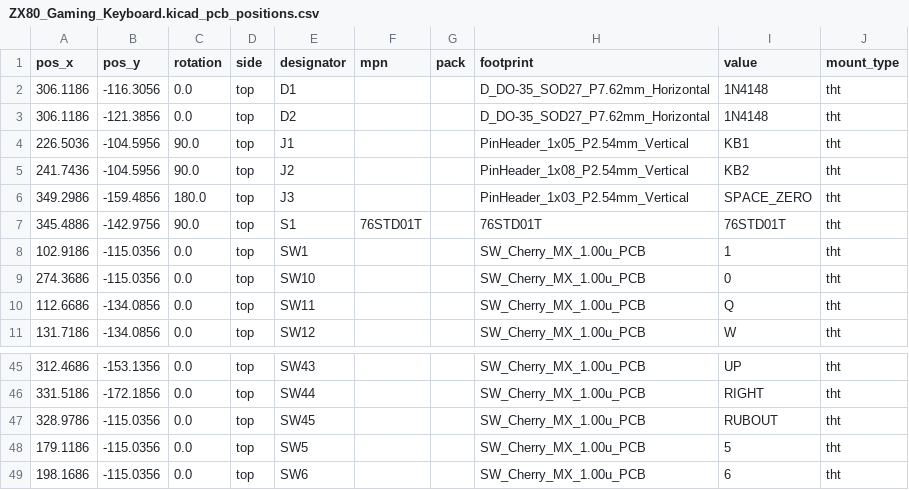
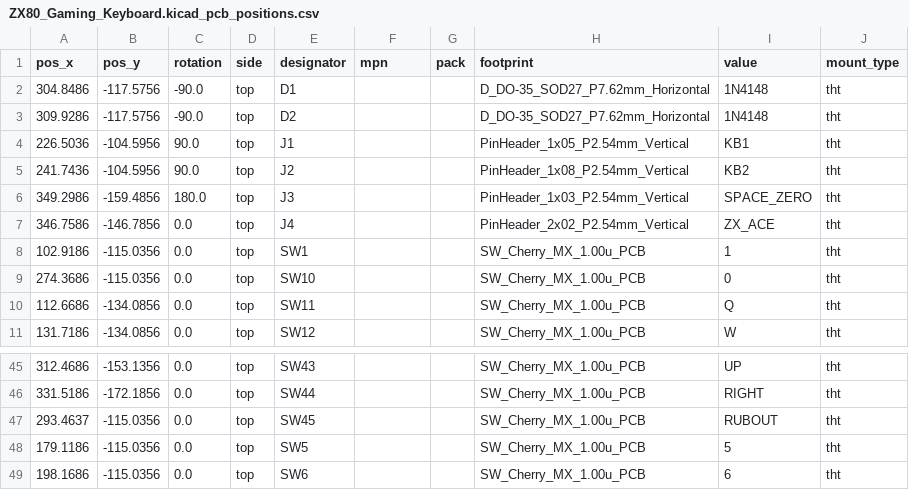
Before and after one commit to 0ddjob/Sinclair, a CSV file: ZX80_Gaming_Keyboard/Fabrication/ZX80_Gaming_Keyboard.kicad_pcb_positions.csv, drawn as a sheet; only a part is shown, gaps mark what is left out.

```diff
--- a/ZX80_Gaming_Keyboard/Fabrication/ZX80_Gaming_Keyboard.kicad_pcb_positions.csv
+++ b/ZX80_Gaming_Keyboard/Fabrication/ZX80_Gaming_Keyboard.kicad_pcb_positions.csv
@@ -1,4 +1,4 @@
 pos_x,pos_y,rotation,side,designator,mpn,pack,footprint,value,mount_type
-306.1186,-116.3056,0.0,top,D1,,,D_DO-35_SOD27_P7.62mm_Horizontal,1N4148,tht
-306.1186,-121.3856,0.0,top,D2,,,D_DO-35_SOD27_P7.62mm_Horizontal,1N4148,tht
+304.8486,-117.5756,-90.0,top,D1,,,D_DO-35_SOD27_P7.62mm_Horizontal,1N4148,tht
+309.9286,-117.5756,-90.0,top,D2,,,D_DO-35_SOD27_P7.62mm_Horizontal,1N4148,tht
 226.5036,-104.5956,90.0,top,J1,,,PinHeader_1x05_P2.54mm_Vertical,KB1,tht
@@ -6,3 +6,3 @@
 349.2986,-159.4856,180.0,top,J3,,,PinHeader_1x03_P2.54mm_Vertical,SPACE_ZERO,tht
-345.4886,-142.9756,90.0,top,S1,76STD01T,,76STD01T,76STD01T,tht
+346.7586,-146.7856,0.0,top,J4,,,PinHeader_2x02_P2.54mm_Vertical,ZX_ACE,tht
 102.9186,-115.0356,0.0,top,SW1,,,SW_Cherry_MX_1.00u_PCB,1,tht
@@ -46,3 +46,3 @@
 331.5186,-172.1856,0.0,top,SW44,,,SW_Cherry_MX_1.00u_PCB,RIGHT,tht
-328.9786,-115.0356,0.0,top,SW45,,,SW_Cherry_MX_1.00u_PCB,RUBOUT,tht
+293.4637,-115.0356,0.0,top,SW45,,,SW_Cherry_MX_1.00u_PCB,RUBOUT,tht
 179.1186,-115.0356,0.0,top,SW5,,,SW_Cherry_MX_1.00u_PCB,5,tht
```
Also changed, not shown: ZX80_Gaming_Keyboard/Fabrication/ZX80_Gaming_Keyboard.kicad_pcb_bom.csv, 7 other files.
